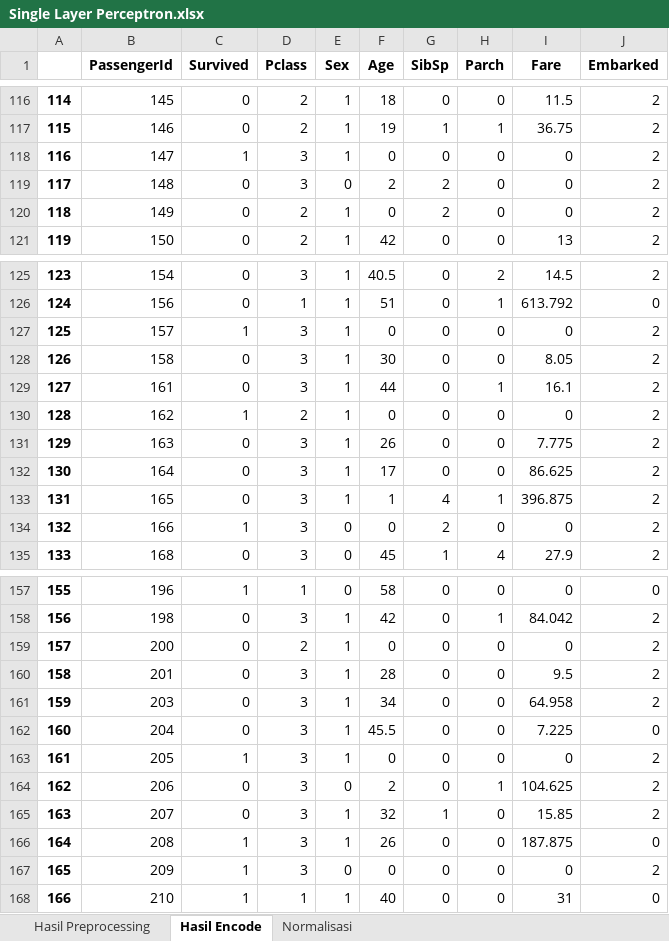
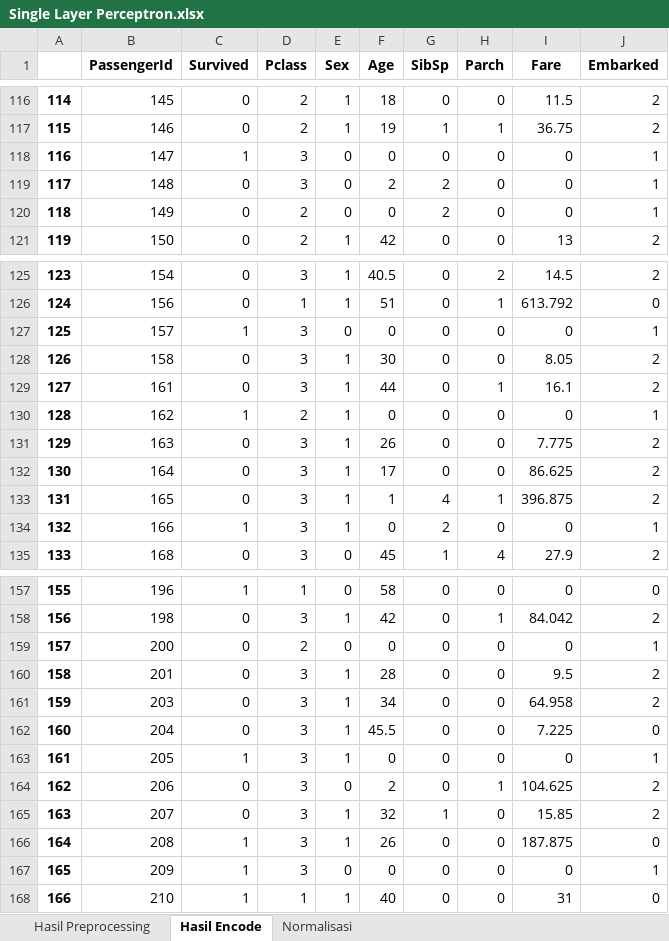
Before and after one commit to WawanWidiantara/Single-Layer-Perceptron, an Excel workbook: Single-Layer-Perceptron/Single Layer Perceptron.xlsx, sheet Hasil Encode, drawn as a sheet; only a part is shown, gaps mark what is left out; values as stored, in another font and other column widths than the file's, no borders; the diff covers the shown part only; the diff names each change by its address in the sheet, - before the commit and + after, or states it on an @@ line.

```diff
--- a/Single-Layer-Perceptron/Single Layer Perceptron.xlsx (sheet Hasil Encode)
+++ b/Single-Layer-Perceptron/Single Layer Perceptron.xlsx (sheet Hasil Encode)
-E118 (Sex): 1
+E118 (Sex): 0
-J118:J120 (Embarked): 2
+J118:J120 (Embarked): 1
-E120 (Sex): 1
+E120 (Sex): 0
-E127 (Sex): 1
+E127 (Sex): 0
-J127 (Embarked): 2
+J127 (Embarked): 1
-J130 (Embarked): 2
+J130 (Embarked): 1
-E134 (Sex): 0
+E134 (Sex): 1
-J134 (Embarked): 2
+J134 (Embarked): 1
-E159 (Sex): 1
+E159 (Sex): 0
-J159 (Embarked): 2
+J159 (Embarked): 1
-J163 (Embarked): 2
+J163 (Embarked): 1
-J167 (Embarked): 2
+J167 (Embarked): 1
```
Also changed, not shown: 38 edited cells elsewhere in this sheet, sheet Normalisasi, sheet Hasil Preprocessing, 2 other files.
